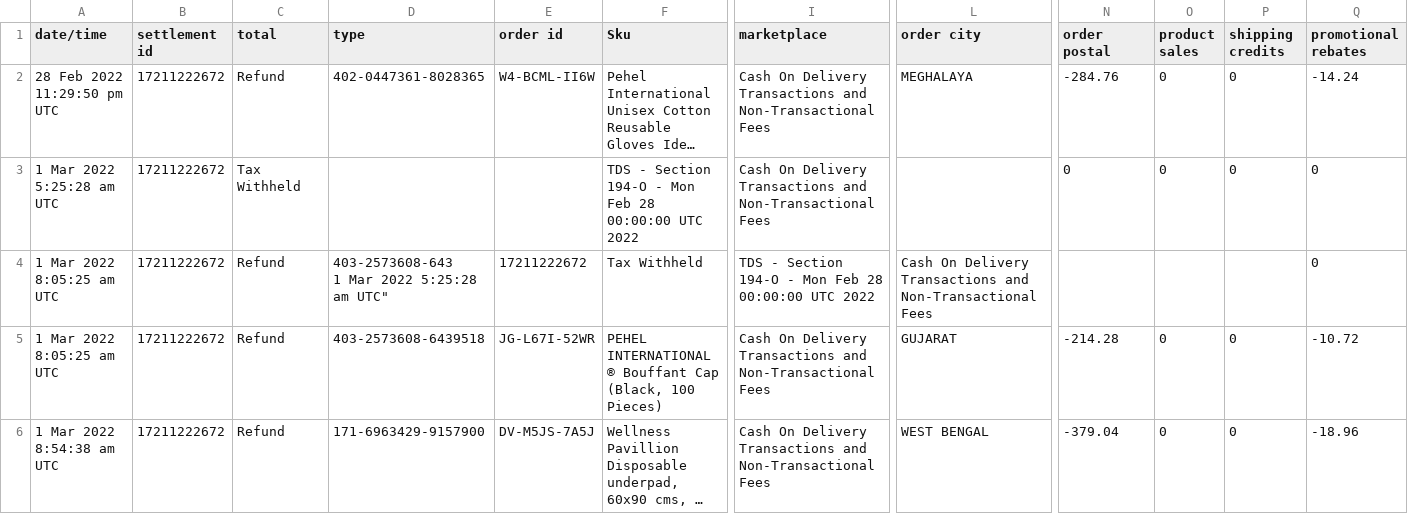
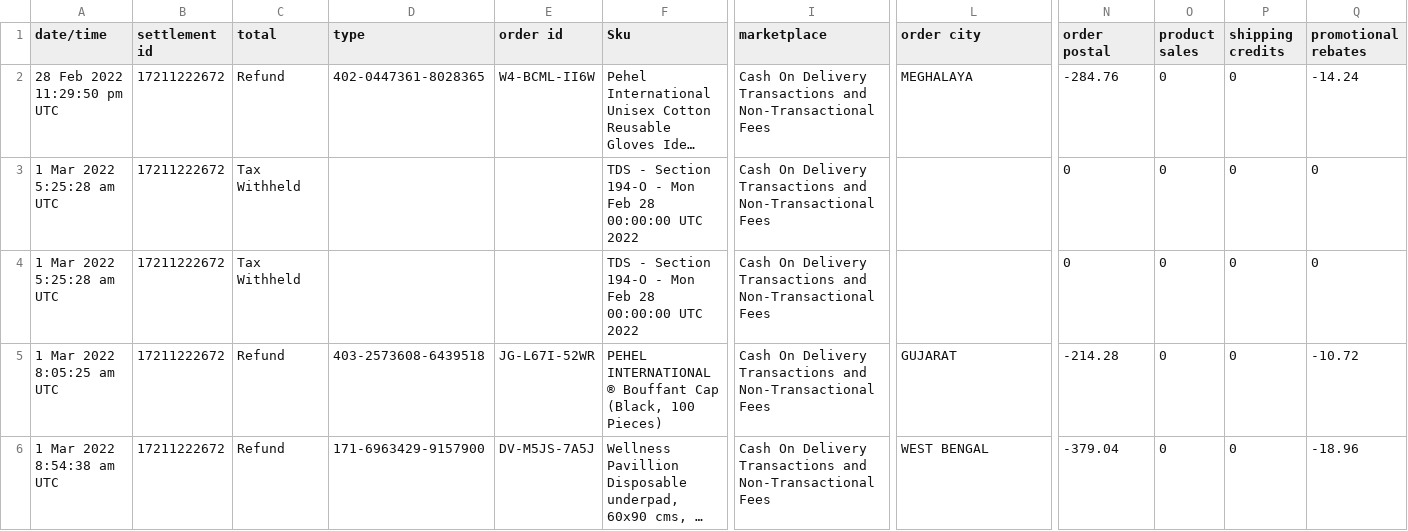
Before and after one commit to neilh44/AMZ, a CSV file: b2.csv, drawn as a sheet; only a part is shown, gaps mark what is left out; long unchanged cells end in …; removed rows and columns are numbered as before the commit, all else as after; rows hold the shown columns only; ↵ is a line break in a cell; the diff names each change by its address in the sheet, - before the commit and + after, or states it on an @@ line.

Commit message:
Update b2.csv

```diff
--- a/b2.csv
+++ b/b2.csv
-row 4: 1 Mar 2022 8:05:25 am UTC | 17211222672 | Refund | 403-2573608-643 ↵ 1 Mar 2022 5:25:28 am UTC" | 17211222672 | Tax Withheld | TDS - Section 194-O - Mon Feb 28 00:00:00 UTC 2022 | Cash On Delivery Transactions and Non-Transactional Fees |  |  |  | 0
+row 4: 1 Mar 2022 5:25:28 am UTC | 17211222672 | Tax Withheld |  |  | TDS - Section 194-O - Mon Feb 28 00:00:00 UTC 2022 | Cash On Delivery Transactions and Non-Transactional Fees |  | 0 | 0 | 0 | 0
```
